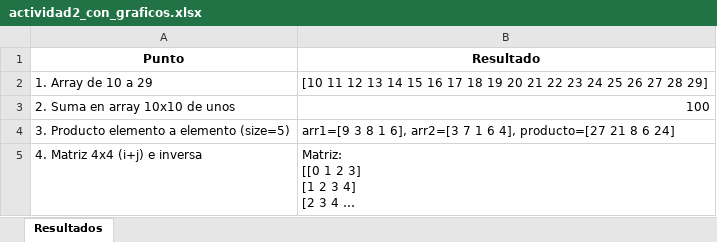
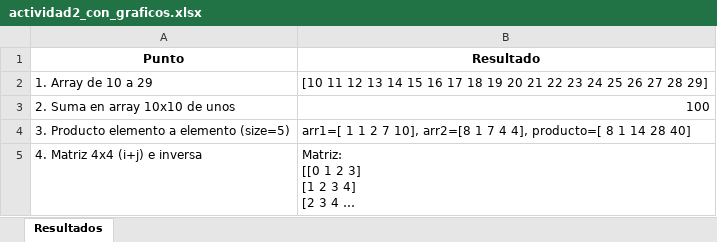
Before and after one commit to MANUEL8907/Manuel_Cano_Evidencia_1, an Excel workbook: actividad2_con_graficos.xlsx, sheet Resultados, drawn as a sheet; only a part is shown; long unchanged cells end in …; values as stored, in another font and other column widths than the file's, no borders; charts and pictures not drawn; the diff covers the shown part only; the diff names each change by its address in the sheet, - before the commit and + after, or states it on an @@ line.

Commit message:
cambios_actualizar actividad 2

```diff
--- a/actividad2_con_graficos.xlsx (sheet Resultados)
+++ b/actividad2_con_graficos.xlsx (sheet Resultados)
-B4 (Resultado): arr1=[9 3 8 1 6], arr2=[3 7 1 6 4], producto=[27 21 8 6 24]
+B4 (Resultado): arr1=[ 1 1 2 7 10], arr2=[8 1 7 4 4], producto=[ 8 1 14 28 40]
```
Also changed, not shown: 3 edited cells elsewhere in this sheet, charts or pictures, 9 other files.
